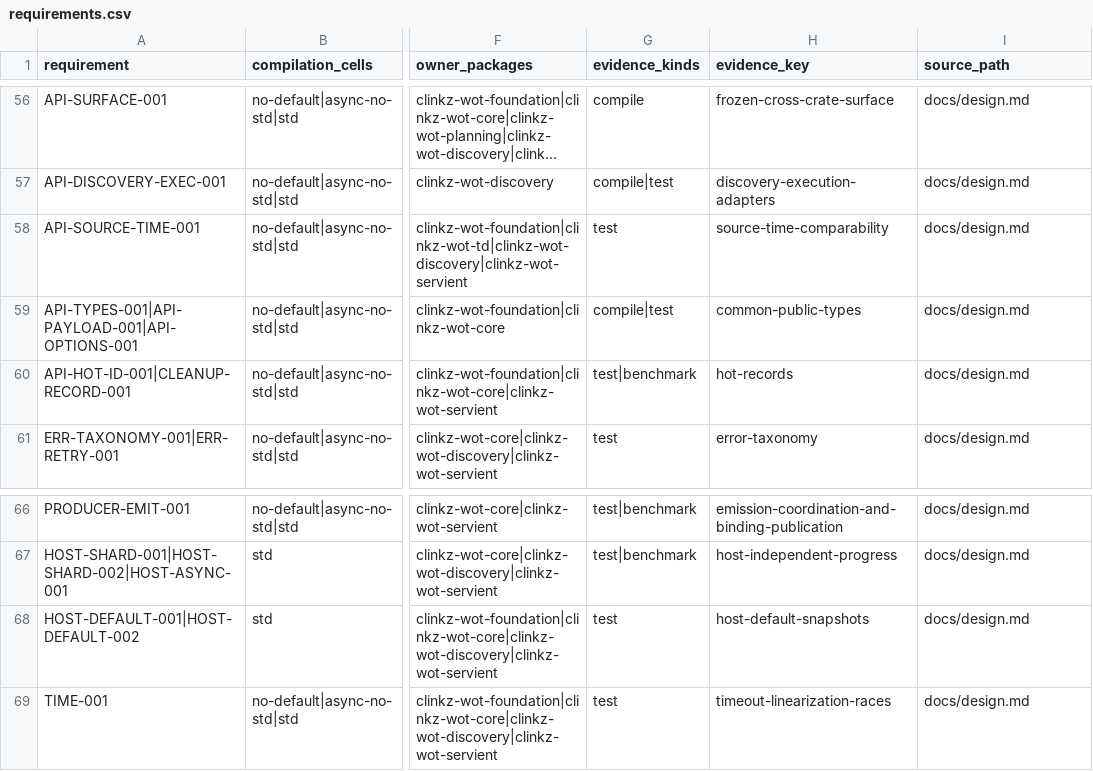
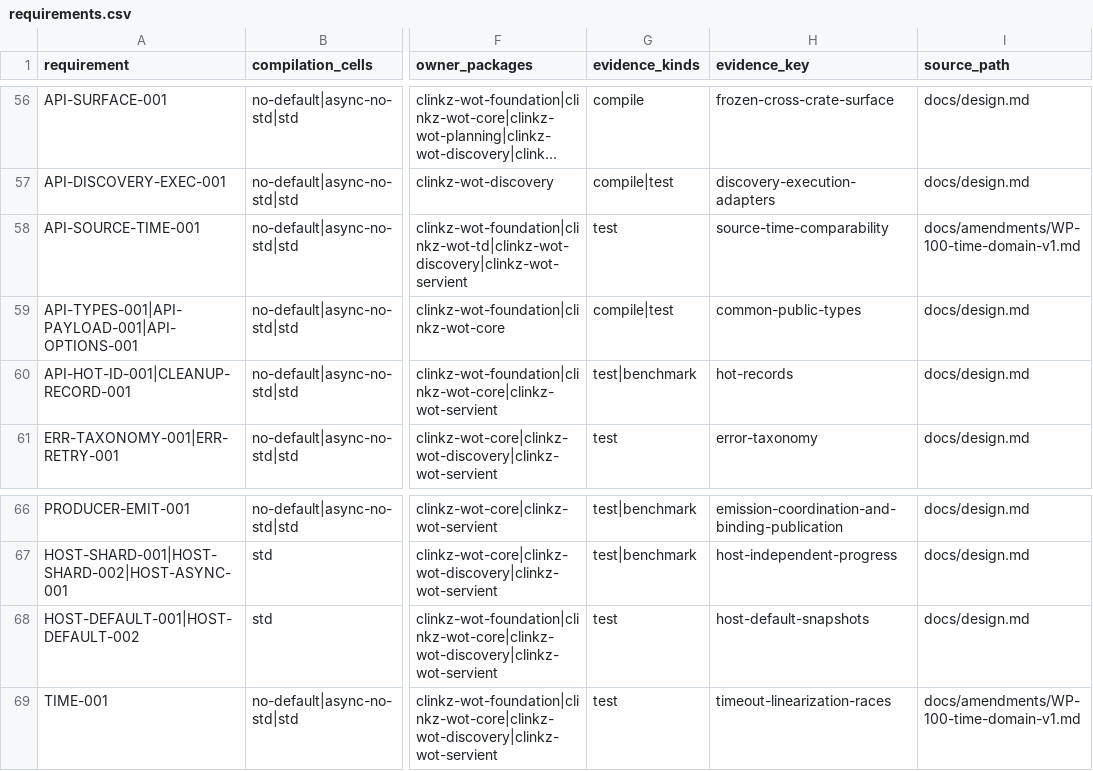
Before and after one commit to yushun1990/clinkz-wot, a CSV file: docs/requirements.csv, drawn as a sheet; only a part is shown, gaps mark what is left out; long unchanged cells end in …; the diff names each change by its address in the sheet, - before the commit and + after, or states it on an @@ line.

```diff
--- a/docs/requirements.csv
+++ b/docs/requirements.csv
-I58 (source_path): docs/design.md
+I58 (source_path): docs/amendments/WP-100-time-domain-v1.md
-I69 (source_path): docs/design.md
+I69 (source_path): docs/amendments/WP-100-time-domain-v1.md
```
Also changed, not shown: docs/artifacts.csv, 16 other files.
